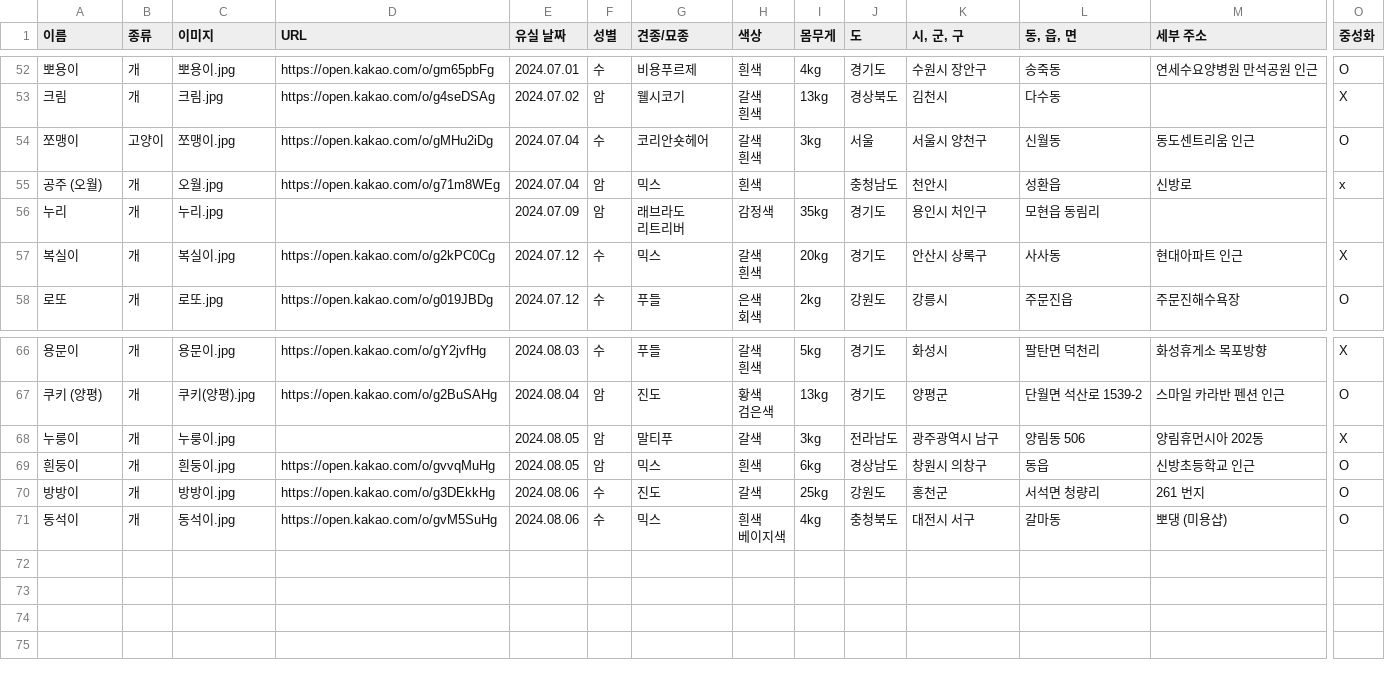
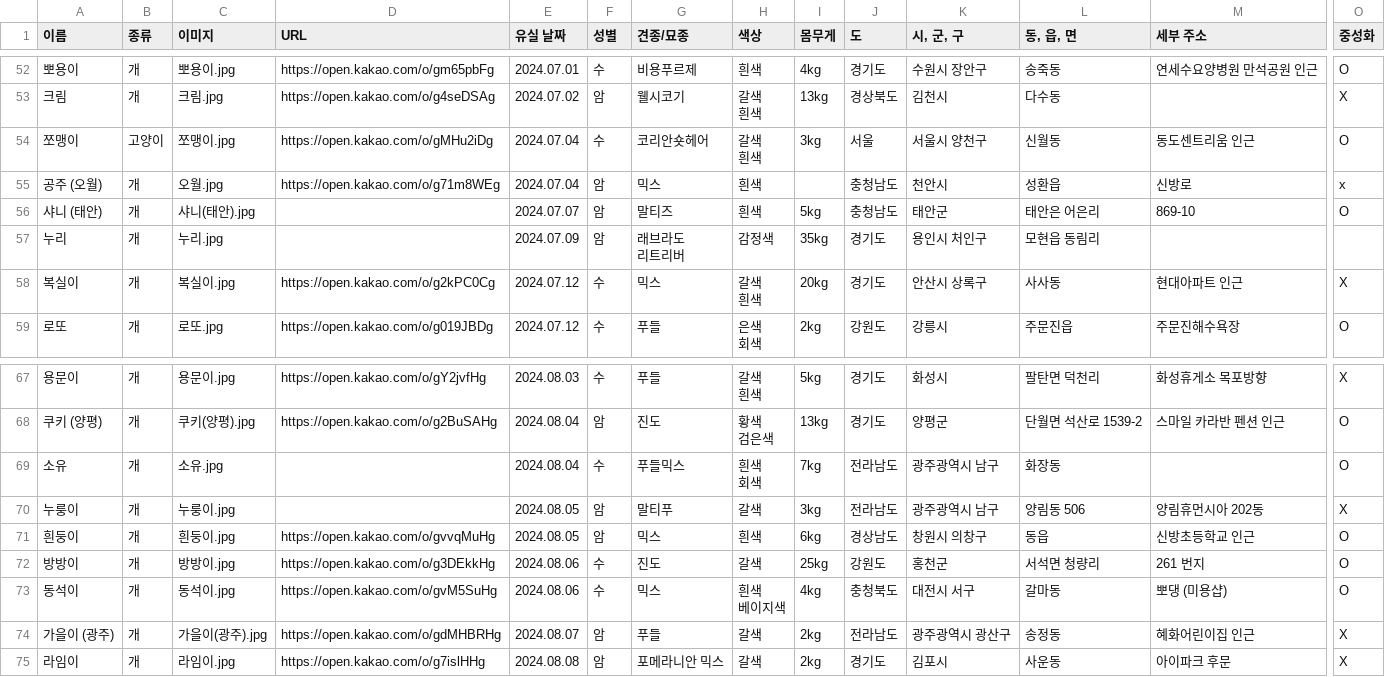
Before and after one commit to ynh0929/ghappydog, a CSV file: public/지해피독 수색용 유실견 리스트.csv, drawn as a sheet; only a part is shown, gaps mark what is left out; rows hold the shown columns only; ↵ is a line break in a cell; the diff names each change by its address in the sheet, - before the commit and + after, or states it on an @@ line.

```diff
--- a/public/지해피독 수색용 유실견 리스트.csv
+++ b/public/지해피독 수색용 유실견 리스트.csv
+row 56: 샤니 (태안) | 개 | 샤니(태안).jpg |  | 2024.07.07 | 암 | 말티즈 | 흰색 | 5kg | 충청남도 | 태안군 | 태안은 어은리 | 869-10 | O
+row 69: 소유 | 개 | 소유.jpg |  | 2024.08.04 | 수 | 푸들믹스 | 흰색 ↵ 회색 | 7kg | 전라남도 | 광주광역시 남구 | 화장동 |  | O
+row 74: 가을이 (광주) | 개 | 가을이(광주).jpg | https://open.kakao.com/o/gdMHBRHg | 2024.08.07 | 암 | 푸들 | 갈색 | 2kg | 전라남도 | 광주광역시 광산구 | 송정동 | 혜화어린이집 인근 | X
+row 75: 라임이 | 개 | 라임이.jpg | https://open.kakao.com/o/g7islHHg | 2024.08.08 | 암 | 포메라니안 믹스 | 갈색 | 2kg | 경기도 | 김포시 | 사운동 | 아이파크 후문 | X
```
Also changed, not shown: public/지해피독_찾음.csv, 2 other files.
